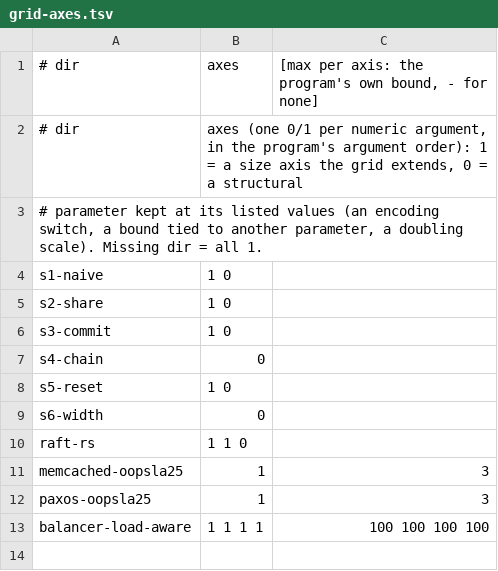
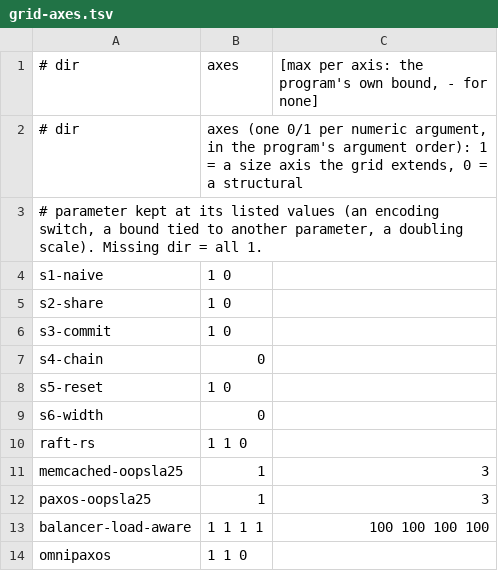
Before and after one commit to joulook/daavar, a TSV file: cluster/campaign/inputs/grid-axes.tsv, drawn as a sheet; the diff names each change by its address in the sheet, - before the commit and + after, or states it on an @@ line.

```diff
--- a/cluster/campaign/inputs/grid-axes.tsv
+++ b/cluster/campaign/inputs/grid-axes.tsv
+row 14: omnipaxos | 1 1 0
```
Also changed, not shown: cluster/campaign/inputs/expected-verdicts-literature.tsv, cluster/campaign/inputs/paper-names.tsv, 11 other files.
